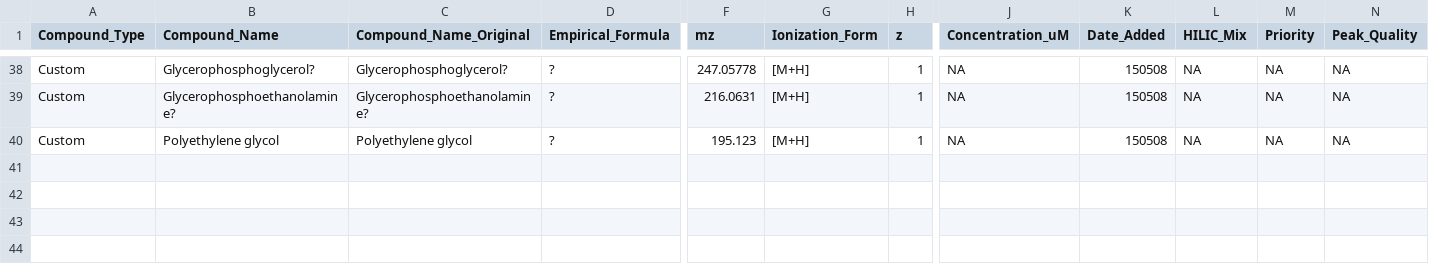
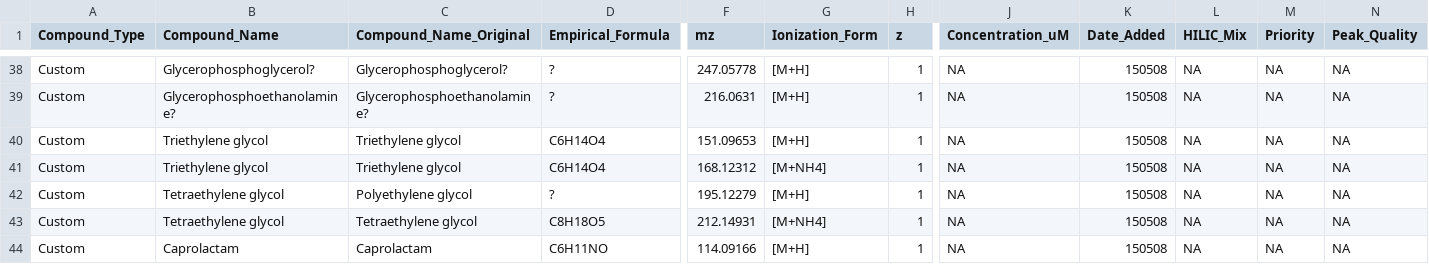
Before and after one commit to IngallsLabUW/Ingalls_Standards, a CSV file: data_extra/custom_stans.csv, drawn as a sheet; only a part is shown, gaps mark what is left out; addresses are those after the commit; rows hold the shown columns only; the diff names each change by its address in the sheet, - before the commit and + after, or states it on an @@ line.

Commit message:
Adding PEGs and caprolactam

```diff
--- a/data_extra/custom_stans.csv
+++ b/data_extra/custom_stans.csv
+row 40: Custom | Triethylene glycol | Triethylene glycol | C6H14O4 | 151.09653 | [M+H] | 1 | NA | 150508 | NA | NA | NA
+row 41: Custom | Triethylene glycol | Triethylene glycol | C6H14O4 | 168.12312 | [M+NH4] | 1 | NA | 150508 | NA | NA | NA
-B42 (Compound_Name): Polyethylene glycol
+B42 (Compound_Name): Tetraethylene glycol
-F42 (mz): 195.123
+F42 (mz): 195.12279
+row 43: Custom | Tetraethylene glycol | Tetraethylene glycol | C8H18O5 | 212.14931 | [M+NH4] | 1 | NA | 150508 | NA | NA | NA
+row 44: Custom | Caprolactam | Caprolactam | C6H11NO | 114.09166 | [M+H] | 1 | NA | 150508 | NA | NA | NA
```
